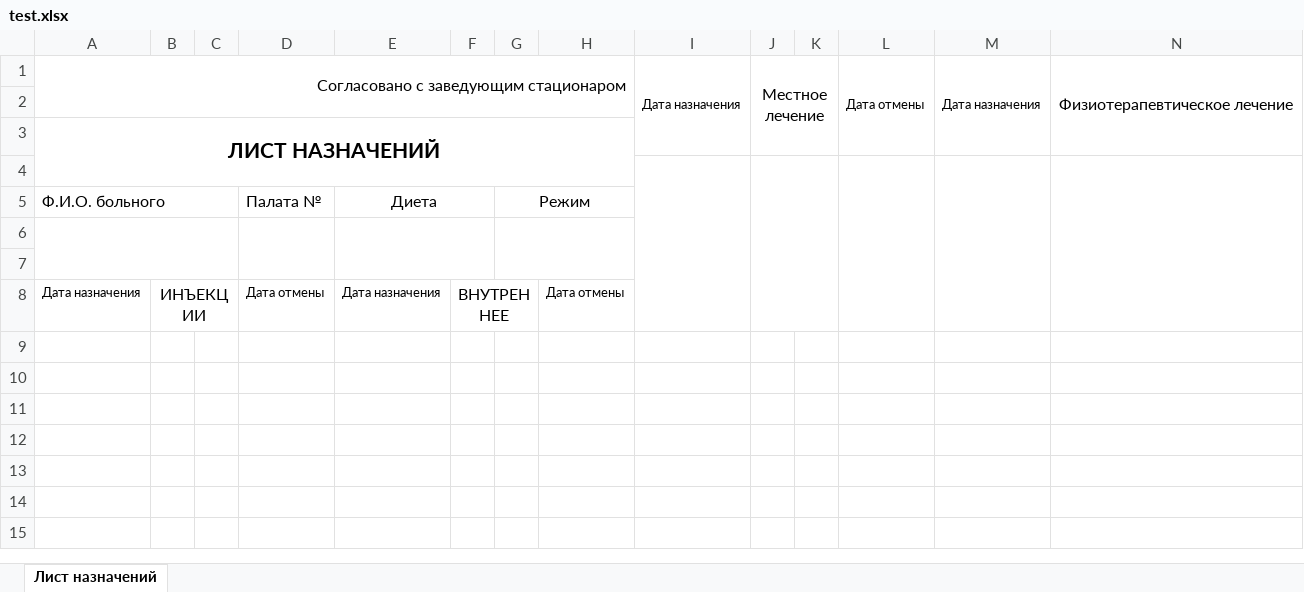
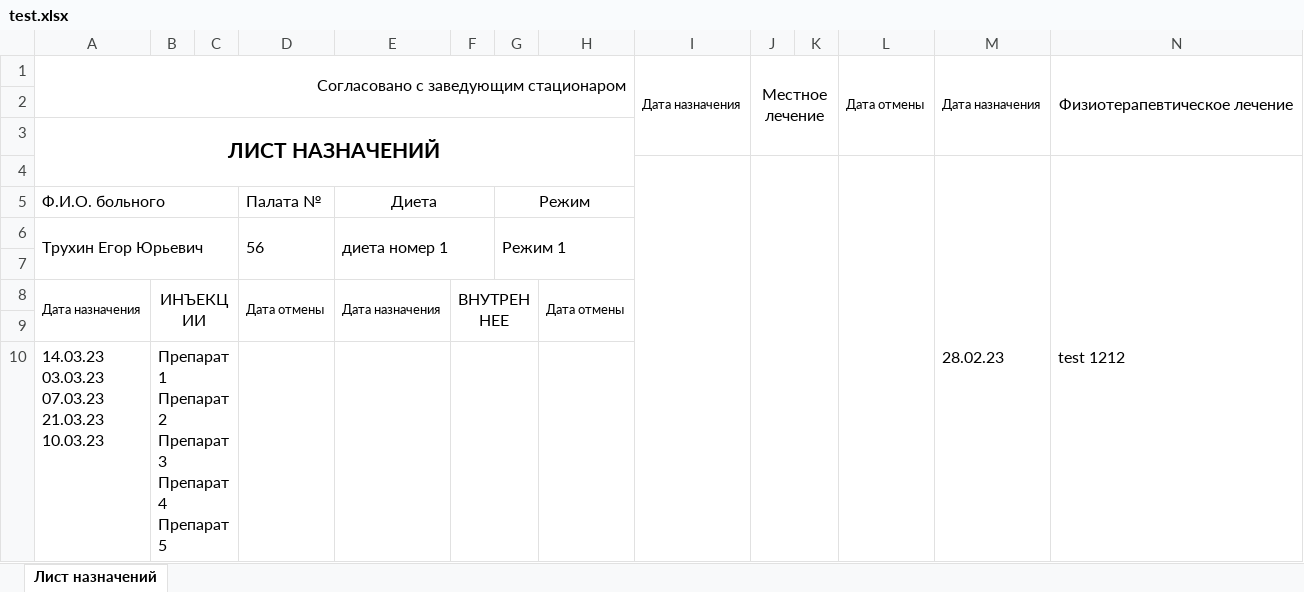
Before and after one commit to EgorTrukhin/med-registry, an Excel workbook: server/static/test.xlsx, sheet Лист назначений, drawn as a sheet; only a part is shown; values as stored, in another font and other column widths than the file's, no borders; rows hold the shown columns only; ↵ is a line break in a cell; the diff names each change by its address in the sheet, - before the commit and + after, or states it on an @@ line.

```diff
--- a/server/static/test.xlsx (sheet Лист назначений)
+++ b/server/static/test.xlsx (sheet Лист назначений)
-row 4: (empty)
+row 4:  |  |  |  |  |  |  |  |  |  |  |  | 28.02.23 | test 1212
-row 6: (empty)
+row 6: Трухин Егор Юрьевич |  |  | 56 | диета номер 1 |  | Режим 1
+A8:A9 merged
+D8:D9 merged
+E8:E9 merged
+H8:H9 merged
+row 9: (empty)
+row 10: 14.03.23 ↵ 03.03.23 ↵ 07.03.23 ↵ 21.03.23 ↵ 10.03.23 | Препарат 1 ↵ Препарат 2 ↵ Препарат 3 ↵ Препарат 4 ↵ Препарат 5
```
Also changed, not shown: 56 other files.
